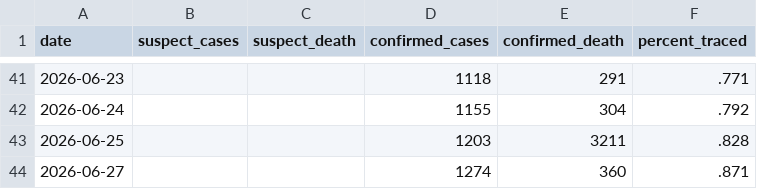
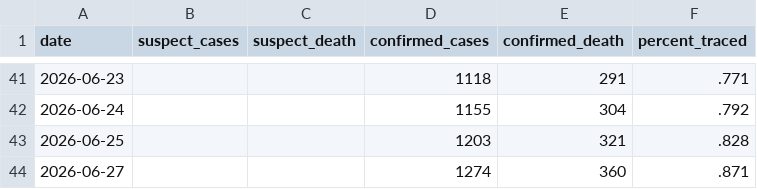
Before and after one commit to wzmli/ebola_2026, a CSV file: drc_sitrep.csv, drawn as a sheet; only a part is shown, gaps mark what is left out.

Commit message:
fixing a typo

```diff
--- a/drc_sitrep.csv
+++ b/drc_sitrep.csv
@@ -42,3 +42,3 @@ date, suspect_cases, suspect_death, confirmed_cases, confirmed_death, percent_tr
 2026-06-24, , , 1155, 304, .792
-2026-06-25, , , 1203, 3211, .828
+2026-06-25, , , 1203, 321, .828
 2026-06-27, , , 1274, 360, .871
```
